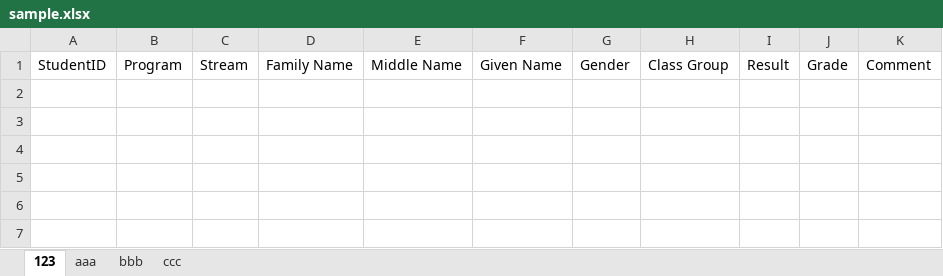
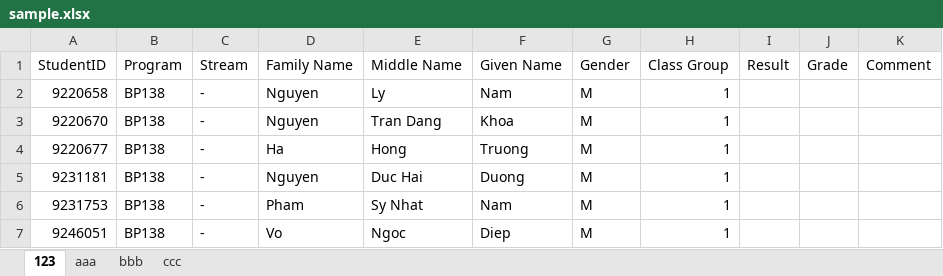
Before and after one commit to belgacemibm/osams, an Excel workbook: OSAMS/fileupload/sample.xlsx, sheet 123, drawn as a sheet; values as stored, in another font and other column widths than the file's, no borders; the diff names each change by its address in the sheet, - before the commit and + after, or states it on an @@ line.

```diff
--- a/OSAMS/fileupload/sample.xlsx (sheet 123)
+++ b/OSAMS/fileupload/sample.xlsx (sheet 123)
+row 2: 9220658 | BP138 | - | Nguyen | Ly | Nam | M | 1
+row 3: 9220670 | BP138 | - | Nguyen | Tran Dang | Khoa | M | 1
+row 4: 9220677 | BP138 | - | Ha | Hong | Truong | M | 1
+row 5: 9231181 | BP138 | - | Nguyen | Duc Hai | Duong | M | 1
+row 6: 9231753 | BP138 | - | Pham | Sy Nhat | Nam | M | 1
+row 7: 9246051 | BP138 | - | Vo | Ngoc | Diep | M | 1
```
